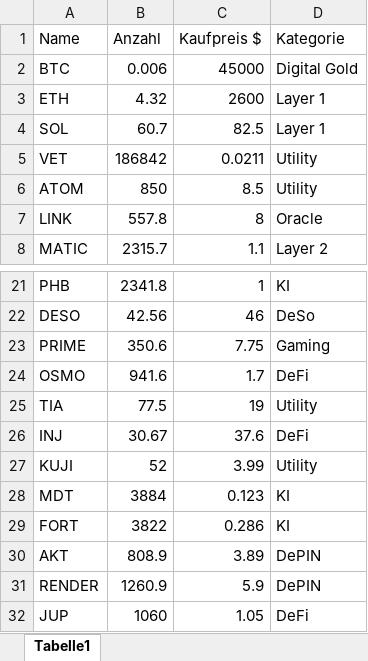
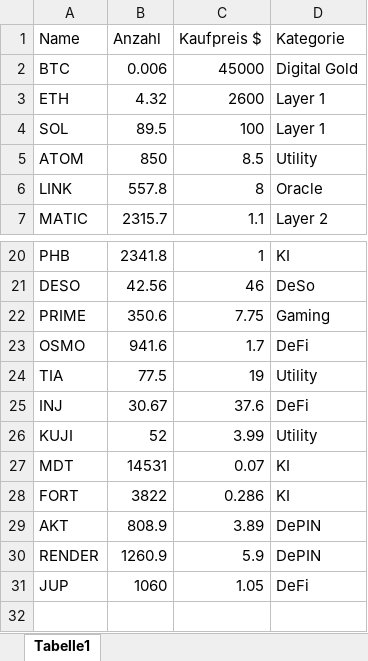
Before and after one commit to ToHeinAC/crportfolioapp, an Excel workbook: crassets.xlsx, sheet Tabelle1, drawn as a sheet; only a part is shown, gaps mark what is left out; values as stored, in another font and other column widths than the file's, no borders; removed rows and columns are numbered as before the commit, all else as after; the diff names each change by its address in the sheet, - before the commit and + after, or states it on an @@ line.

```diff
--- a/crassets.xlsx (sheet Tabelle1)
+++ b/crassets.xlsx (sheet Tabelle1)
-B4 (Anzahl): 60.7
+B4 (Anzahl): 89.5
-C4 (Kaufpreis $): 82.5
+C4 (Kaufpreis $): 100
-row 5: VET | 186842 | 0.0211 | Utility
-B27 (Anzahl): 3884
+B27 (Anzahl): 14531
-C27 (Kaufpreis $): 0.123
+C27 (Kaufpreis $): 0.07
```
Also changed, not shown: 1 other file.
